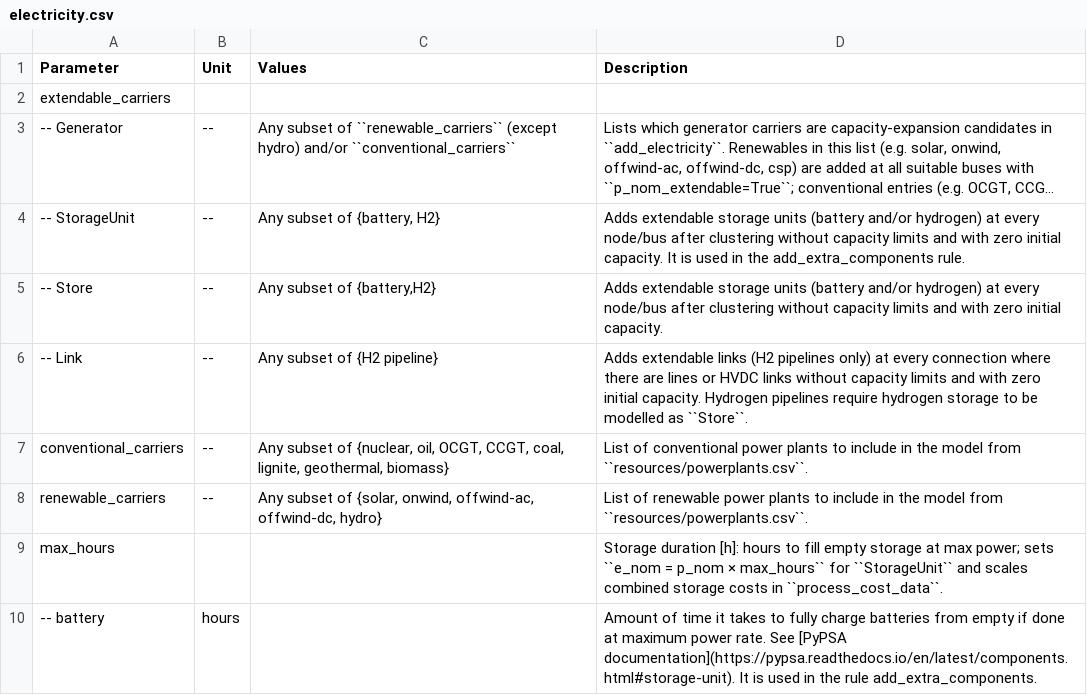
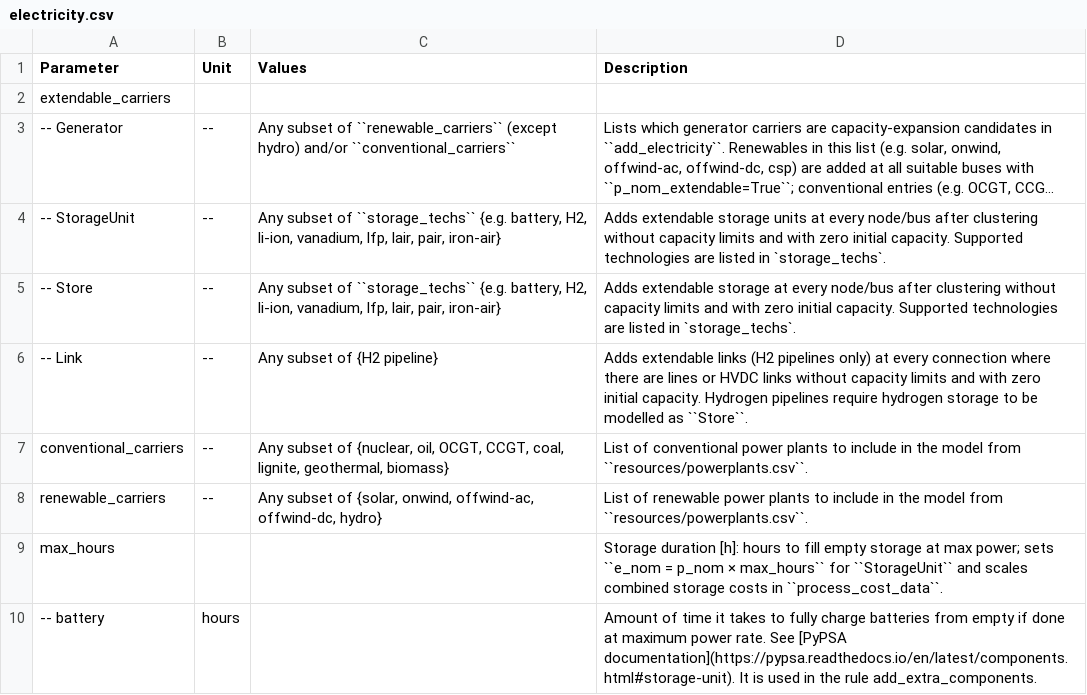
Before and after one commit to pypsa-meets-earth/pypsa-earth, a CSV file: doc/configtables/electricity.csv, drawn as a sheet; only a part is shown; long unchanged cells end in …; the diff names each change by its address in the sheet, - before the commit and + after, or states it on an @@ line.

Commit message:
Extend storage options to include li-ion, vanadium, lfp, lair, pair and iron-air (re-attempt) (#1731)
* Create process_cost_data.py

* [pre-commit.ci] auto fixes from pre-commit.com hooks

for more information, see https://pre-commit.ci

* fix merge conflict

* transfer past pull request to this one

* [pre-commit.ci] auto fixes from pre-commit.com hooks

for more information, see https://pre-commit.ci

* add release notes

* merge branch  into

* modify add_storage to integrate with this PR

* [pre-commit.ci] auto fixes from pre-commit.com hooks

for more information, see https://pre-commit.ci

* pre-commit run --all

* fix electricity.csv

* fix electricity.csv 2

* place storage_techs in configuration for transparency, add documentation

* [pre-commit.ci] auto fixes from pre-commit.com hooks

for more information, see https://pre-commit.ci

* extend data/costs.csv to include new storage techs

* finalize documentation

* add notes that stores can also include novel tech in config

* Add Yerbol suggestion v0

* [pre-commit.ci] auto fixes from pre-commit.com hooks

for more information, see https://pre-commit.ci

---------

Co-authored-by: pre-commit-ci[bot] <66853113+pre-commit-ci[bot]@users.noreply.github.com>
Co-authored-by: Ekaterina <e.v.kasilova@gmail.com>
Co-authored-by: Davide Fioriti <67809479+davide-f@users.noreply.github.com>

```diff
--- a/doc/configtables/electricity.csv
+++ b/doc/configtables/electricity.csv
-C4 (Values): …subset of {battery, H2}
+C4 (Values): …subset of ``storage_techs`` {e.g. battery, H2, li-ion, vanadium, lfp, lair, pair, iron-air}
-D4 (Description): …storage units (battery and/or hydrogen) at every node/bus after clustering without capacity limits and with zero initial capacity. It is used in the add_extra_components rule.
+D4 (Description): …storage units at every node/bus after clustering without capacity limits and with zero initial capacity. Supported technologies are listed in `storage_techs`.
-C5 (Values): …subset of {battery,H2}
+C5 (Values): …subset of ``storage_techs`` {e.g. battery, H2, li-ion, vanadium, lfp, lair, pair, iron-air}
-D5 (Description): …extendable storage units (battery and/or hydrogen) at every node/bus after clustering without capacity limits and with zero initial capacity.
+D5 (Description): …extendable storage at every node/bus after clustering without capacity limits and with zero initial capacity. Supported technologies are listed in `storage_techs`.
```
Also changed, not shown: 15 other files.
